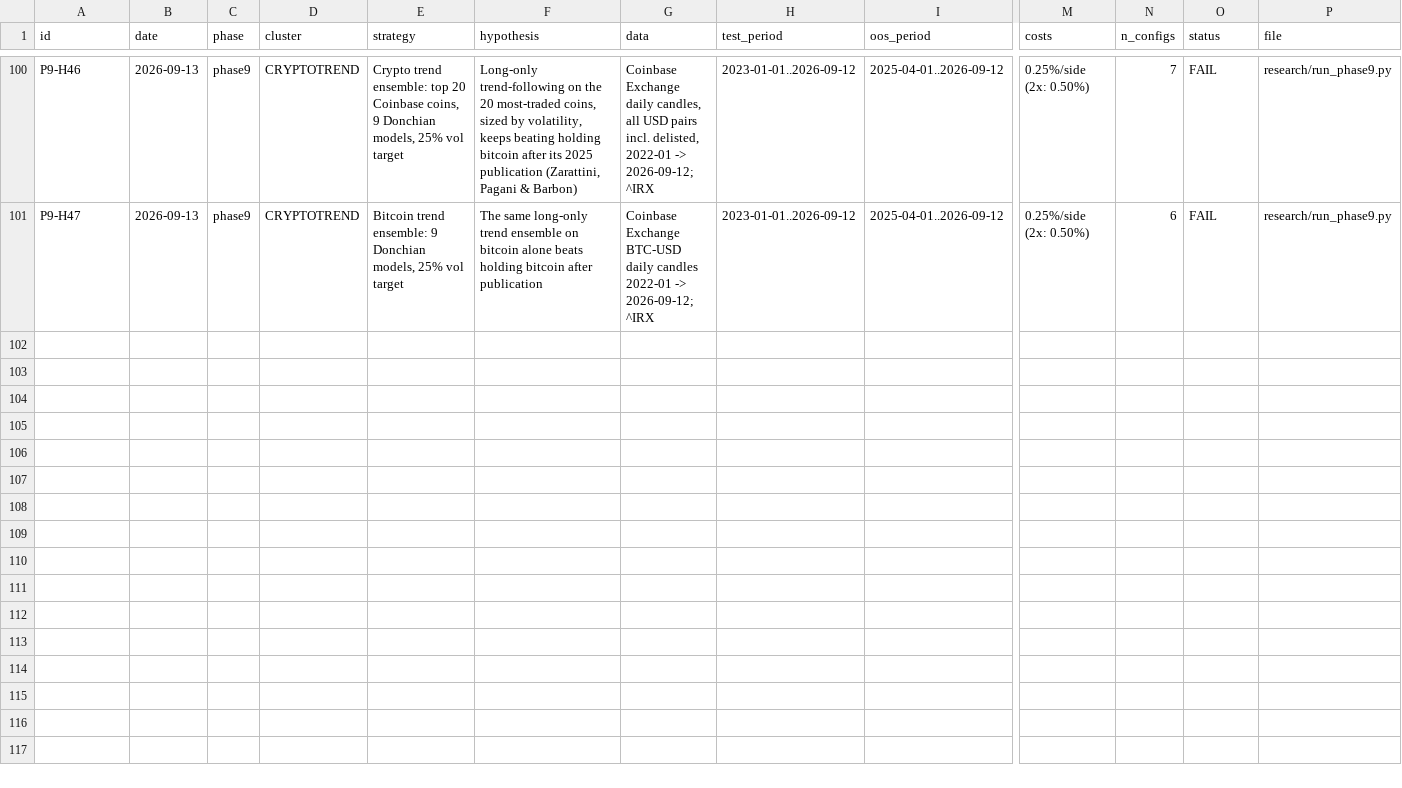
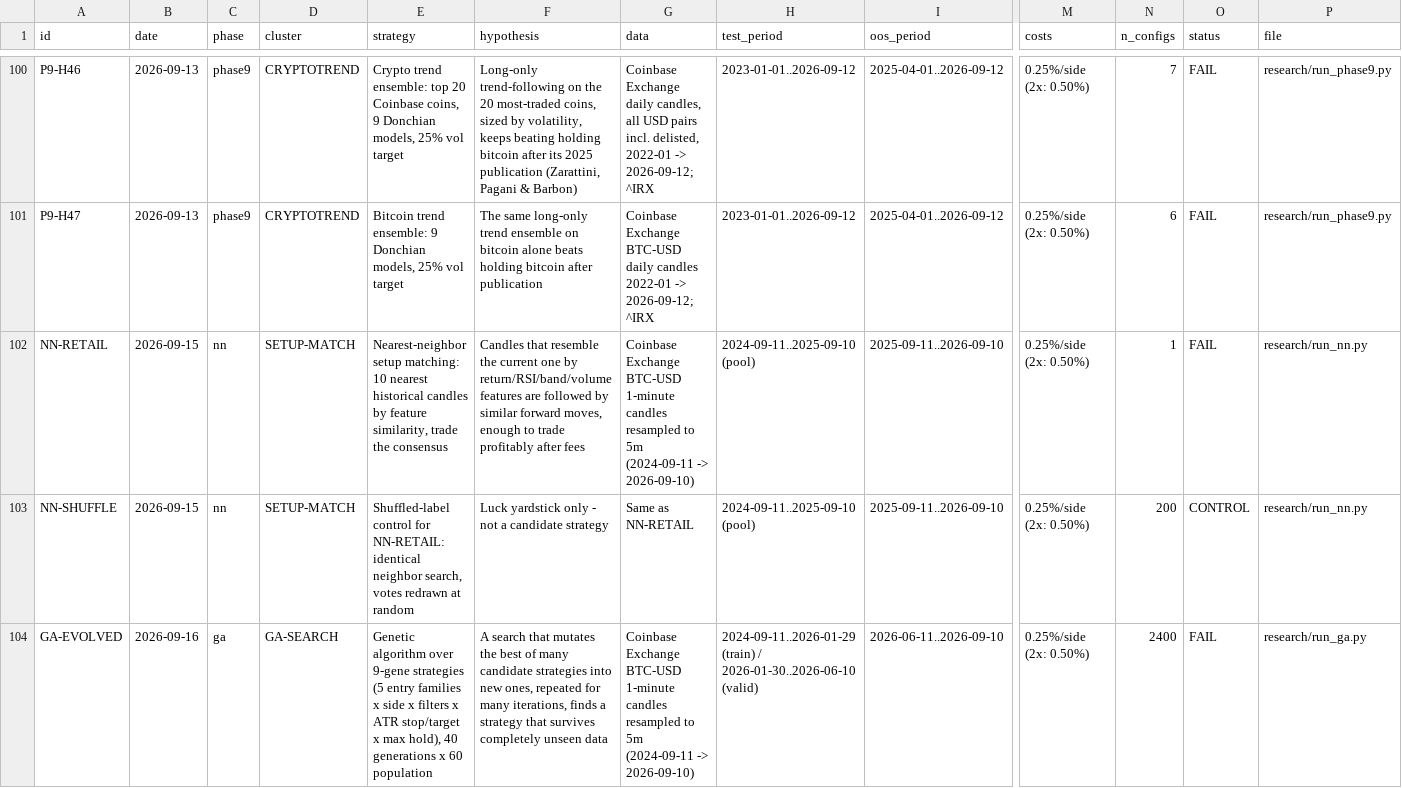
Before and after one commit to bergnathaniel/trade-bot-2, a CSV file: research/REGISTRY.csv, drawn as a sheet; only a part is shown, gaps mark what is left out; rows hold the shown columns only; the diff covers the shown part only; the diff names each change by its address in the sheet, - before the commit and + after, or states it on an @@ line.

```diff
--- a/research/REGISTRY.csv
+++ b/research/REGISTRY.csv
+row 102: NN-RETAIL | 2026-09-15 | nn | SETUP-MATCH | Nearest-neighbor setup matching: 10 nearest historical candles by feature similarity, trade the consensus | Candles that resemble the current one by return/RSI/band/volume features are followed by similar forward moves, enough to trade profitably after fees | Coinbase Exchange BTC-USD 1-minute candles resampled to 5m (2024-09-11 -> 2026-09-10) | 2024-09-11..2025-09-10 (pool) | 2025-09-11..2026-09-10 | 0.25%/side (2x: 0.50%) | 1 | FAIL | research/run_nn.py
+row 103: NN-SHUFFLE | 2026-09-15 | nn | SETUP-MATCH | Shuffled-label control for NN-RETAIL: identical neighbor search, votes redrawn at random | Luck yardstick only - not a candidate strategy | Same as NN-RETAIL | 2024-09-11..2025-09-10 (pool) | 2025-09-11..2026-09-10 | 0.25%/side (2x: 0.50%) | 200 | CONTROL | research/run_nn.py
+row 104: GA-EVOLVED | 2026-09-16 | ga | GA-SEARCH | Genetic algorithm over 9-gene strategies (5 entry families x side x filters x ATR stop/target x max hold), 40 generations x 60 population | A search that mutates the best of many candidate strategies into new ones, repeated for many iterations, finds a strategy that survives completely unseen data | Coinbase Exchange BTC-USD 1-minute candles resampled to 5m (2024-09-11 -> 2026-09-10) | 2024-09-11..2026-01-29 (train) / 2026-01-30..2026-06-10 (valid) | 2026-06-11..2026-09-10 | 0.25%/side (2x: 0.50%) | 2400 | FAIL | research/run_ga.py
```
Also changed, not shown: 3 added rows elsewhere in this file, 17 other files.
